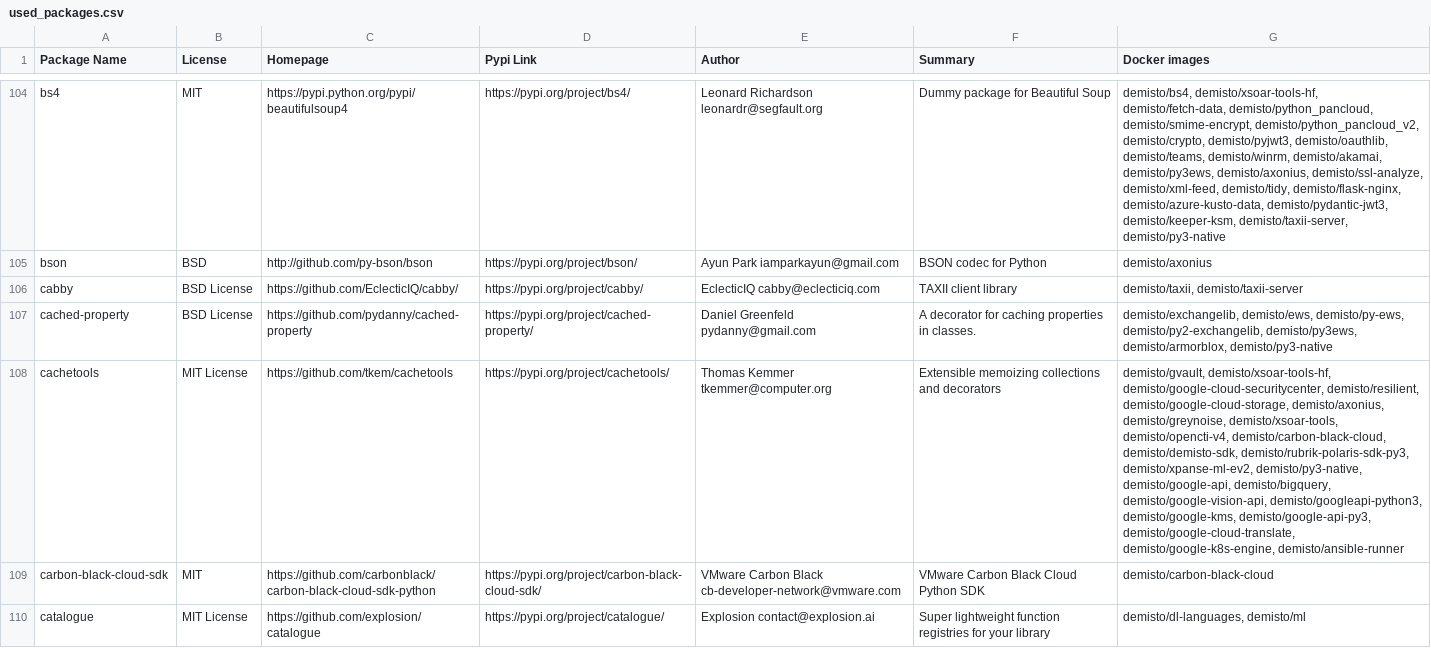
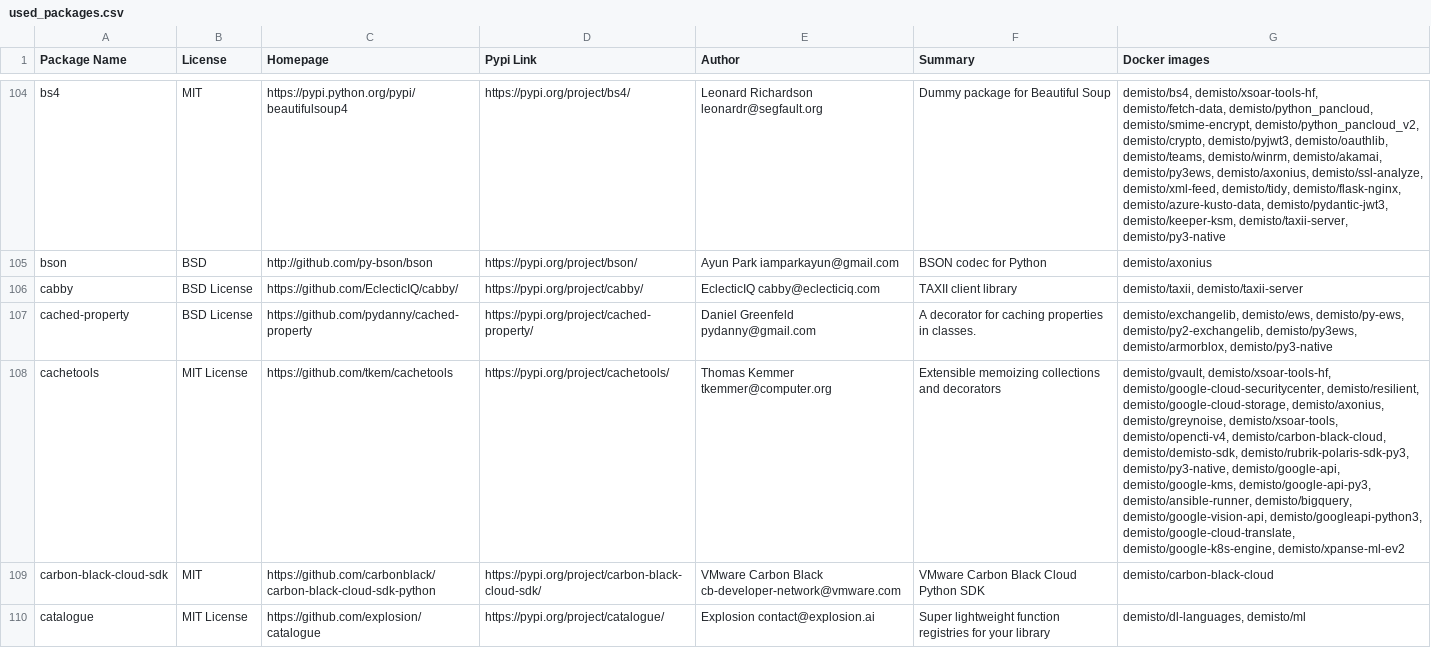
Before and after one commit to demisto/dockerfiles-info, a CSV file: used_packages.csv, drawn as a sheet; only a part is shown, gaps mark what is left out; the diff covers the shown part only; the diff names each change by its address in the sheet, - before the commit and + after, or states it on an @@ line.

```diff
--- a/used_packages.csv
+++ b/used_packages.csv
-G108 (Docker images): …demisto/demisto-sdk, demisto/rubrik-polaris-sdk-py3, demisto/xpanse-ml-ev2, demisto/py3-native, demisto/google-api, demisto/bigquery, demisto/google-vision-api, demisto/googleapi-python3, demisto/google-kms, demisto/google-api-py3, demisto/google-cloud-translate, demisto/google-k8s-engine, demisto/ansible-runner
+G108 (Docker images): …demisto/demisto-sdk, demisto/rubrik-polaris-sdk-py3, demisto/py3-native, demisto/google-api, demisto/google-kms, demisto/google-api-py3, demisto/ansible-runner, demisto/bigquery, demisto/google-vision-api, demisto/googleapi-python3, demisto/google-cloud-translate, demisto/google-k8s-engine, demisto/xpanse-ml-ev2
```
Also changed, not shown: 104 edited cells elsewhere in this file, 28 other files.
